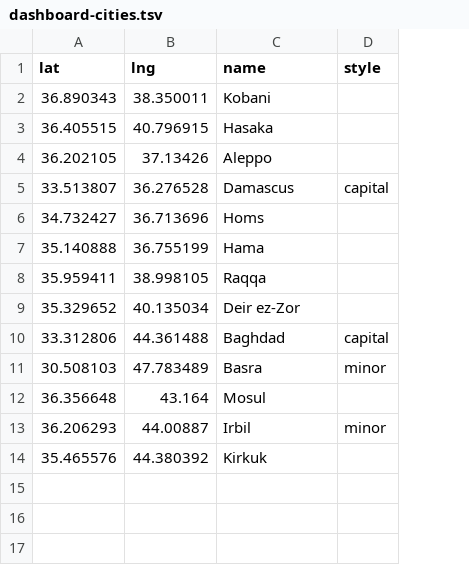
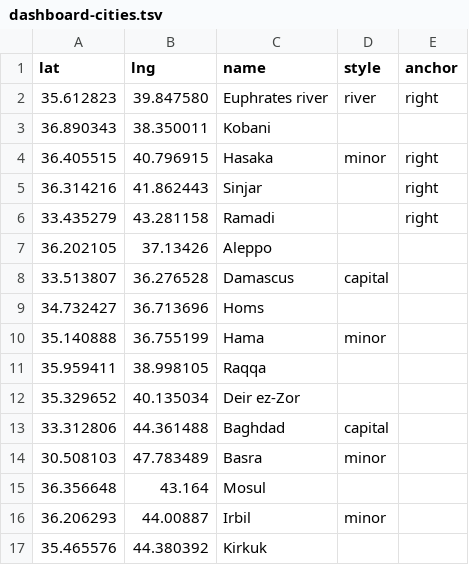
Before and after one commit to guardian/syria, a TSV file: data-in/dashboard-cities.tsv, drawn as a sheet; addresses are those after the commit; the diff names each change by its address in the sheet, - before the commit and + after, or states it on an @@ line.

Commit message:
Move cities in front of canvas

```diff
--- a/data-in/dashboard-cities.tsv
+++ b/data-in/dashboard-cities.tsv
+column E (anchor), row 4: right
+row 2: 35.612823 | 39.847580 | Euphrates river | river | right
-D4 (style): (empty)
+D4 (style): minor
+row 5: 36.314216 | 41.862443 | Sinjar |  | right
+row 6: 33.435279 | 43.281158 | Ramadi |  | right
-D10 (style): (empty)
+D10 (style): minor
```
Also changed, not shown: 4 other files.
